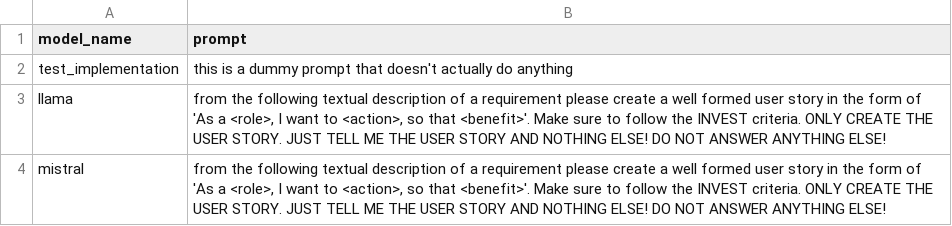
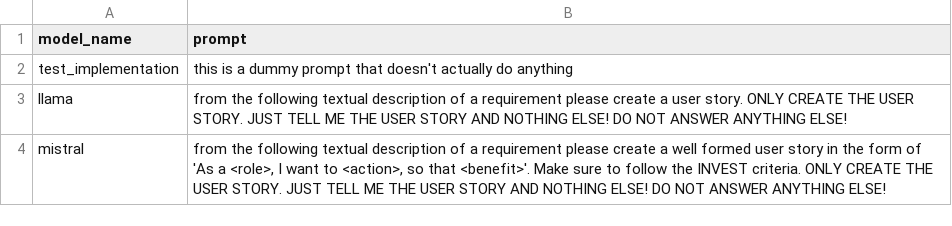
Before and after one commit to engelsc/thesis_user_story_generation, a CSV file: prompts.csv, drawn as a sheet.

```diff
--- a/prompts.csv
+++ b/prompts.csv
@@ -2,3 +2,3 @@
 "test_implementation","this is a dummy prompt that doesn't actually do anything"
-"llama","from the following textual description of a requirement please create a well formed user story in the form of 'As a <role>, I want to <action>, so that <benefit>'. Make sure to follow the INVEST criteria. ONLY CREATE THE USER STORY. JUST TELL ME THE USER STORY AND NOTHING ELSE! DO NOT ANSWER ANYTHING ELSE!"
+"llama","from the following textual description of a requirement please create a user story. ONLY CREATE THE USER STORY. JUST TELL ME THE USER STORY AND NOTHING ELSE! DO NOT ANSWER ANYTHING ELSE!"
 "mistral","from the following textual description of a requirement please create a well formed user story in the form of 'As a <role>, I want to <action>, so that <benefit>'. Make sure to follow the INVEST criteria. ONLY CREATE THE USER STORY. JUST TELL ME THE USER STORY AND NOTHING ELSE! DO NOT ANSWER ANYTHING ELSE!"
```
Also changed, not shown: 4 other files.
